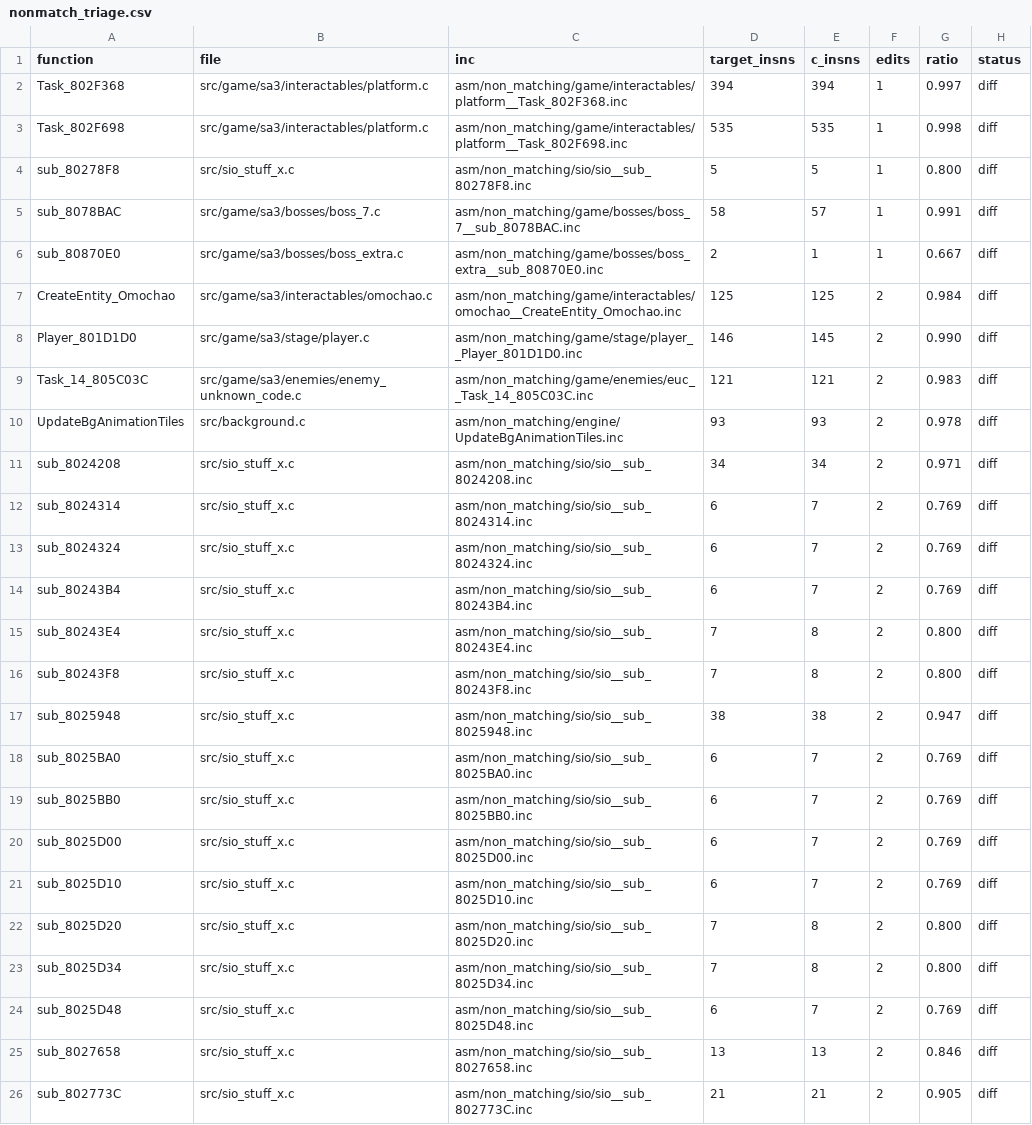
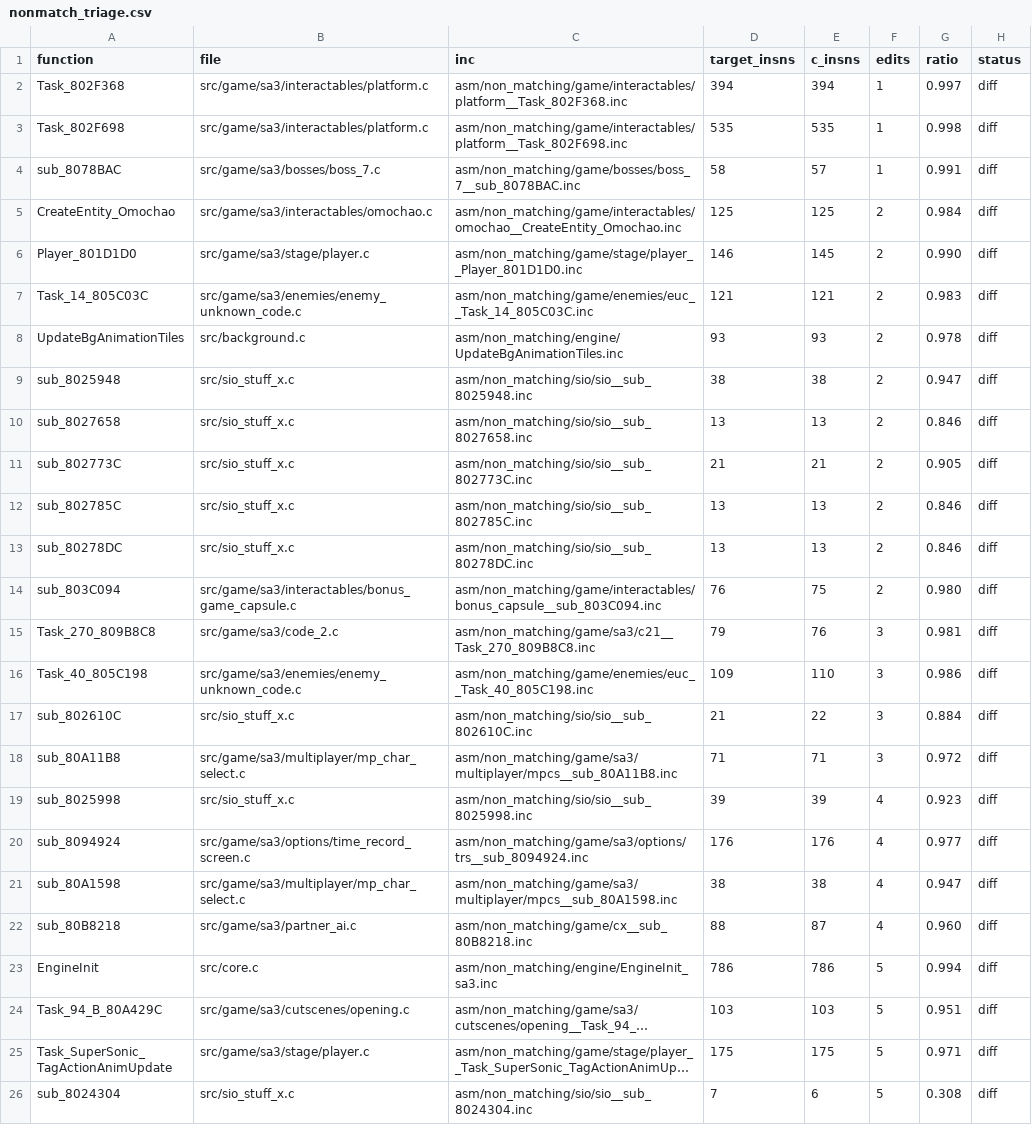
Before and after one commit to celsowm/sa3, a CSV file: docs/nonmatch_triage.csv, drawn as a sheet; only a part is shown; the shorter side is filled out with more unchanged rows; long unchanged cells end in …; the diff names each change by its address in the sheet, - before the commit and + after, or states it on an @@ line.

Commit message:
docs: refresh NONMATCH triage ranking after SIO promotion batches
418 remaining (was 456); the three 1-edit near-misses (sub_8078BAC,
Task_802F368, Task_802F698) are register-allocation quirks documented
in session history, not logic gaps.

```diff
--- a/docs/nonmatch_triage.csv
+++ b/docs/nonmatch_triage.csv
-row 4: sub_80278F8 | src/sio_stuff_x.c | asm/non_matching/sio/sio__sub_80278F8.inc | 5 | 5 | 1 | 0.800 | diff
-row 6: sub_80870E0 | src/game/sa3/bosses/boss_extra.c | asm/non_matching/game/bosses/boss_extra__sub_80870E0.inc | 2 | 1 | 1 | 0.667 | diff
-row 11: sub_8024208 | src/sio_stuff_x.c | asm/non_matching/sio/sio__sub_8024208.inc | 34 | 34 | 2 | 0.971 | diff
-row 12: sub_8024314 | src/sio_stuff_x.c | asm/non_matching/sio/sio__sub_8024314.inc | 6 | 7 | 2 | 0.769 | diff
-row 13: sub_8024324 | src/sio_stuff_x.c | asm/non_matching/sio/sio__sub_8024324.inc | 6 | 7 | 2 | 0.769 | diff
-row 14: sub_80243B4 | src/sio_stuff_x.c | asm/non_matching/sio/sio__sub_80243B4.inc | 6 | 7 | 2 | 0.769 | diff
-row 15: sub_80243E4 | src/sio_stuff_x.c | asm/non_matching/sio/sio__sub_80243E4.inc | 7 | 8 | 2 | 0.800 | diff
-row 16: sub_80243F8 | src/sio_stuff_x.c | asm/non_matching/sio/sio__sub_80243F8.inc | 7 | 8 | 2 | 0.800 | diff
-row 18: sub_8025BA0 | src/sio_stuff_x.c | asm/non_matching/sio/sio__sub_8025BA0.inc | 6 | 7 | 2 | 0.769 | diff
-row 19: sub_8025BB0 | src/sio_stuff_x.c | asm/non_matching/sio/sio__sub_8025BB0.inc | 6 | 7 | 2 | 0.769 | diff
-row 20: sub_8025D00 | src/sio_stuff_x.c | asm/non_matching/sio/sio__sub_8025D00.inc | 6 | 7 | 2 | 0.769 | diff
-row 21: sub_8025D10 | src/sio_stuff_x.c | asm/non_matching/sio/sio__sub_8025D10.inc | 6 | 7 | 2 | 0.769 | diff
-row 22: sub_8025D20 | src/sio_stuff_x.c | asm/non_matching/sio/sio__sub_8025D20.inc | 7 | 8 | 2 | 0.800 | diff
-row 23: sub_8025D34 | src/sio_stuff_x.c | asm/non_matching/sio/sio__sub_8025D34.inc | 7 | 8 | 2 | 0.800 | diff
-row 24: sub_8025D48 | src/sio_stuff_x.c | asm/non_matching/sio/sio__sub_8025D48.inc | 6 | 7 | 2 | 0.769 | diff
```
